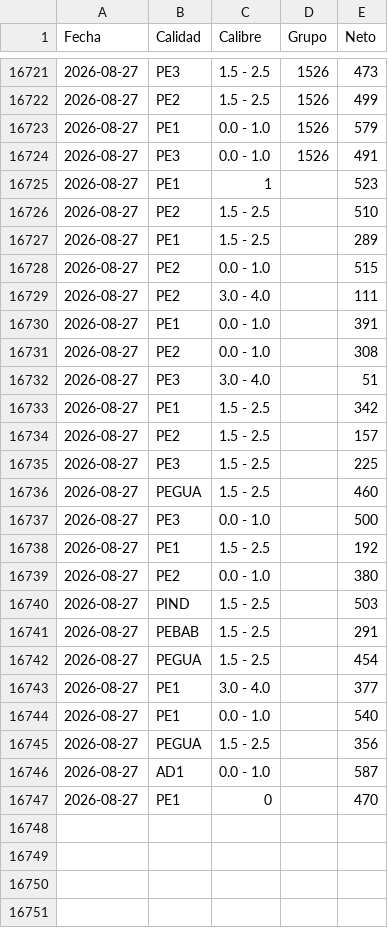
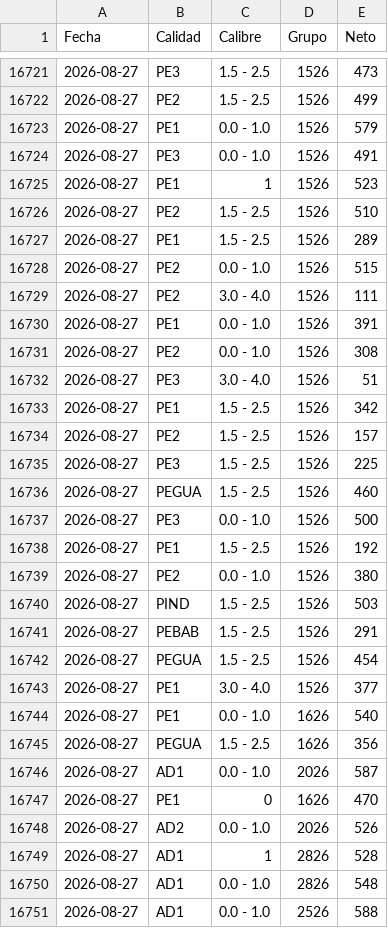
Before and after one commit to logisticaguapa-arch/inventario-fruta, a CSV file: procesado.csv, drawn as a sheet; only a part is shown, gaps mark what is left out; the diff covers the shown part only.

```diff
--- a/procesado.csv
+++ b/procesado.csv
@@ -16724,24 +16724,28 @@ Fecha,Calidad,Calibre,Grupo,Neto
 2026-08-27,PE3,0.0 - 1.0,1526,491
-2026-08-27,PE1,1,,523
-2026-08-27,PE2,1.5 - 2.5,,510
-2026-08-27,PE1,1.5 - 2.5,,289
-2026-08-27,PE2,0.0 - 1.0,,515
-2026-08-27,PE2,3.0 - 4.0,,111
-2026-08-27,PE1,0.0 - 1.0,,391
-2026-08-27,PE2,0.0 - 1.0,,308
-2026-08-27,PE3,3.0 - 4.0,,51
-2026-08-27,PE1,1.5 - 2.5,,342
-2026-08-27,PE2,1.5 - 2.5,,157
-2026-08-27,PE3,1.5 - 2.5,,225
-2026-08-27,PEGUA,1.5 - 2.5,,460
-2026-08-27,PE3,0.0 - 1.0,,500
-2026-08-27,PE1,1.5 - 2.5,,192
-2026-08-27,PE2,0.0 - 1.0,,380
-2026-08-27,PIND,1.5 - 2.5,,503
-2026-08-27,PEBAB,1.5 - 2.5,,291
-2026-08-27,PEGUA,1.5 - 2.5,,454
-2026-08-27,PE1,3.0 - 4.0,,377
-2026-08-27,PE1,0.0 - 1.0,,540
-2026-08-27,PEGUA,1.5 - 2.5,,356
-2026-08-27,AD1,0.0 - 1.0,,587
-2026-08-27,PE1,0,,470
+2026-08-27,PE1,1,1526,523
+2026-08-27,PE2,1.5 - 2.5,1526,510
+2026-08-27,PE1,1.5 - 2.5,1526,289
+2026-08-27,PE2,0.0 - 1.0,1526,515
+2026-08-27,PE2,3.0 - 4.0,1526,111
+2026-08-27,PE1,0.0 - 1.0,1526,391
+2026-08-27,PE2,0.0 - 1.0,1526,308
+2026-08-27,PE3,3.0 - 4.0,1526,51
+2026-08-27,PE1,1.5 - 2.5,1526,342
+2026-08-27,PE2,1.5 - 2.5,1526,157
+2026-08-27,PE3,1.5 - 2.5,1526,225
+2026-08-27,PEGUA,1.5 - 2.5,1526,460
+2026-08-27,PE3,0.0 - 1.0,1526,500
+2026-08-27,PE1,1.5 - 2.5,1526,192
+2026-08-27,PE2,0.0 - 1.0,1526,380
+2026-08-27,PIND,1.5 - 2.5,1526,503
+2026-08-27,PEBAB,1.5 - 2.5,1526,291
+2026-08-27,PEGUA,1.5 - 2.5,1526,454
+2026-08-27,PE1,3.0 - 4.0,1526,377
+2026-08-27,PE1,0.0 - 1.0,1626,540
+2026-08-27,PEGUA,1.5 - 2.5,1626,356
+2026-08-27,AD1,0.0 - 1.0,2026,587
+2026-08-27,PE1,0,1626,470
+2026-08-27,AD2,0.0 - 1.0,2026,526
+2026-08-27,AD1,1,2826,528
+2026-08-27,AD1,0.0 - 1.0,2826,548
+2026-08-27,AD1,0.0 - 1.0,2526,588
```
Also changed, not shown: 17 added rows elsewhere in this file, inventario.csv, 1 other file.
